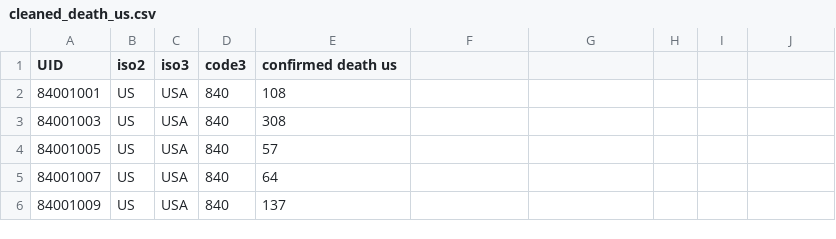
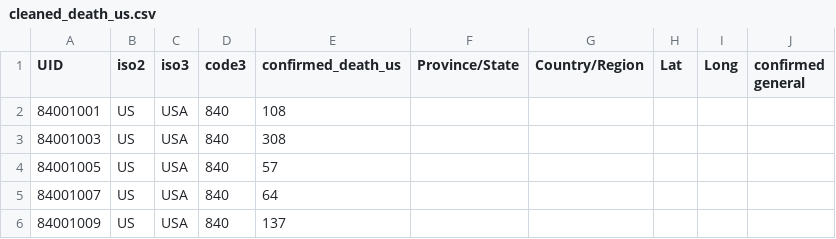
Before and after one commit to simonschork/hana-covidtracker, a CSV file: cleaned_files/cleaned_death_us.csv, drawn as a sheet; only a part is shown.

```diff
--- a/cleaned_files/cleaned_death_us.csv
+++ b/cleaned_files/cleaned_death_us.csv
@@ -1,2 +1,2 @@
-UID,iso2,iso3,code3,confirmed death us
+UID,iso2,iso3,code3,confirmed_death_us,Province/State,Country/Region,Lat,Long,confirmed general
 84001001,US,USA,840,108
```
Also changed, not shown: cleaned_files/cleaned_confirmed_global.csv, cleaned_files/cleaned_recovered_global.csv, 7 other files.
